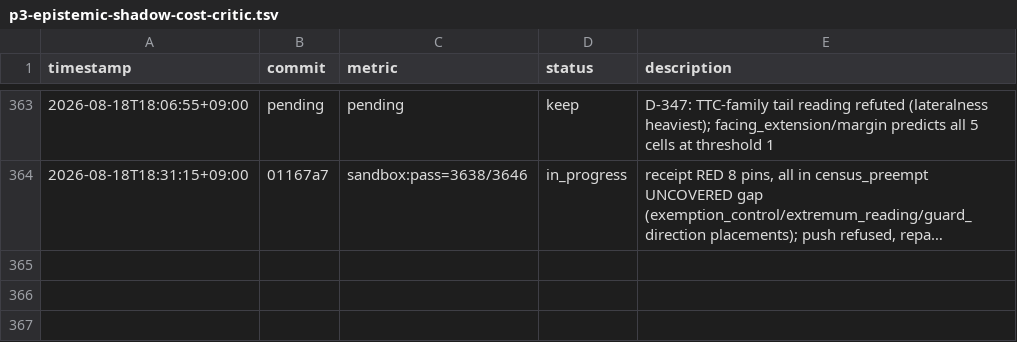
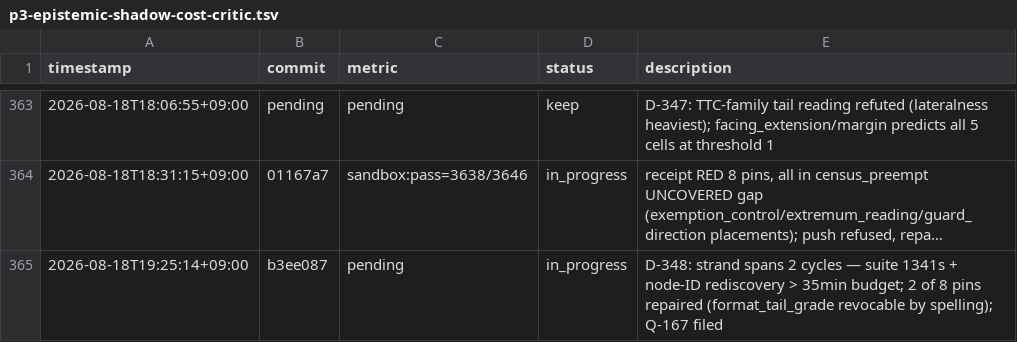
Before and after one commit to Geonhee-LEE/Representation-Aware-MPPI, a TSV file: results/p3-epistemic-shadow-cost-critic.tsv, drawn as a sheet; only a part is shown, gaps mark what is left out; long unchanged cells end in …; the diff names each change by its address in the sheet, - before the commit and + after, or states it on an @@ line.

Commit message:
[auto] D-348: record the two-cycle strand and the node IDs that make the next one cheap
TODO: STATE #1
Phase: P3
Metric: pending (no receipt earnable this cycle)

D-348 records the arithmetic: 1341s suite + node-ID rediscovery > 35min budget,
so a cycle inheriting a red receipt adds a journal to the pile D-112 told it to
clear. Q-167 asks whether a red-receipt journal must record failing node IDs;
the 40s-vs-30min gap measured here is the argument.

Executed Q-167 once by hand rather than only proposing it: two of the six
remaining pins now have node IDs in the journal, recovered in 90s via --co plus
failure position after the full run was killed by its own 900s timeout.

```diff
--- a/results/p3-epistemic-shadow-cost-critic.tsv
+++ b/results/p3-epistemic-shadow-cost-critic.tsv
+row 365: 2026-08-18T19:25:14+09:00 | b3ee087 | pending | in_progress | D-348: strand spans 2 cycles — suite 1341s + node-ID rediscovery > 35min budget; 2 of 8 pins repaired (format_tail_grade revocable by spelling); Q-167 filed
```
Also changed, not shown: 3 other files.
